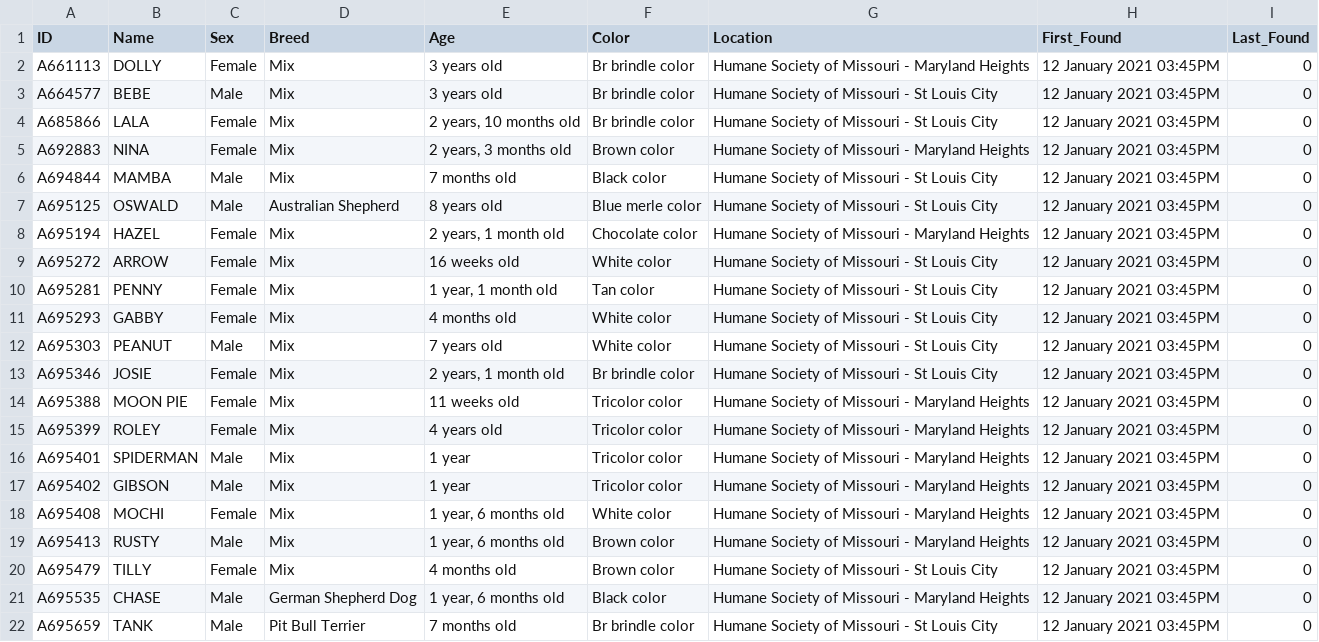
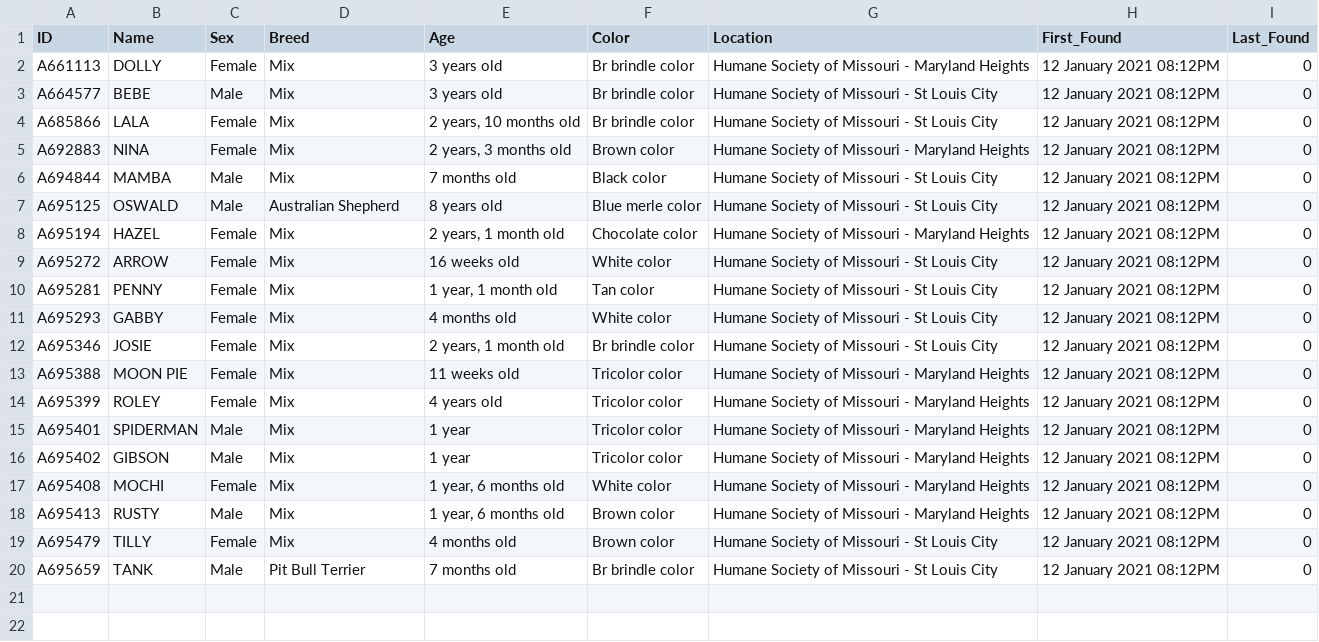
Before and after one commit to psychicesp/HSMO-scraper, a CSV file: New_Dogs.csv, drawn as a sheet.

```diff
--- a/New_Dogs.csv
+++ b/New_Dogs.csv
@@ -1,22 +1,20 @@
 ID,Name,Sex,Breed,Age,Color,Location,First_Found,Last_Found
-A661113,DOLLY,Female,Mix,3 years old,Br brindle color,Humane Society of Missouri - Maryland Heights,12 January 2021 03:45PM,0
-A664577,BEBE,Male,Mix,3 years old,Br brindle color,Humane Society of Missouri - St Louis City,12 January 2021 03:45PM,0
-A685866,LALA,Female,Mix,"2 years, 10 months old",Br brindle color,Humane Society of Missouri - St Louis City,12 January 2021 03:45PM,0
-A692883,NINA,Female,Mix,"2 years, 3 months old",Brown color,Humane Society of Missouri - Maryland Heights,12 January 2021 03:45PM,0
-A694844,MAMBA,Male,Mix,7 months old,Black color,Humane Society of Missouri - St Louis City,12 January 2021 03:45PM,0
-A695125,OSWALD,Male,Australian Shepherd,8 years old,Blue merle color,Humane Society of Missouri - St Louis City,12 January 2021 03:45PM,0
-A695194,HAZEL,Female,Mix,"2 years, 1 month old",Chocolate color,Humane Society of Missouri - Maryland Heights,12 January 2021 03:45PM,0
-A695272,ARROW,Female,Mix,16 weeks old,White color,Humane Society of Missouri - St Louis City,12 January 2021 03:45PM,0
-A695281,PENNY,Female,Mix,"1 year, 1 month old",Tan color,Humane Society of Missouri - St Louis City,12 January 2021 03:45PM,0
-A695293,GABBY,Female,Mix,4 months old,White color,Humane Society of Missouri - St Louis City,12 January 2021 03:45PM,0
-A695303,PEANUT,Male,Mix,7 years old,White color,Humane Society of Missouri - St Louis City,12 January 2021 03:45PM,0
-A695346,JOSIE,Female,Mix,"2 years, 1 month old",Br brindle color,Humane Society of Missouri - St Louis City,12 January 2021 03:45PM,0
-A695388,MOON PIE,Female,Mix,11 weeks old,Tricolor color,Humane Society of Missouri - Maryland Heights,12 January 2021 03:45PM,0
-A695399,ROLEY,Female,Mix,4 years old,Tricolor color,Humane Society of Missouri - Maryland Heights,12 January 2021 03:45PM,0
-A695401,SPIDERMAN,Male,Mix,1 year,Tricolor color,Humane Society of Missouri - Maryland Heights,12 January 2021 03:45PM,0
-A695402,GIBSON,Male,Mix,1 year,Tricolor color,Humane Society of Missouri - Maryland Heights,12 January 2021 03:45PM,0
-A695408,MOCHI,Female,Mix,"1 year, 6 months old",White color,Humane Society of Missouri - Maryland Heights,12 January 2021 03:45PM,0
-A695413,RUSTY,Male,Mix,"1 year, 6 months old",Brown color,Humane Society of Missouri - Maryland Heights,12 January 2021 03:45PM,0
-A695479,TILLY,Female,Mix,4 months old,Brown color,Humane Society of Missouri - St Louis City,12 January 2021 03:45PM,0
-A695535,CHASE,Male,German Shepherd Dog,"1 year, 6 months old",Black color,Humane Society of Missouri - Maryland Heights,12 January 2021 03:45PM,0
-A695659,TANK,Male,Pit Bull Terrier,7 months old,Br brindle color,Humane Society of Missouri - St Louis City,12 January 2021 03:45PM,0
+A661113,DOLLY,Female,Mix,3 years old,Br brindle color,Humane Society of Missouri - Maryland Heights,12 January 2021 08:12PM,0
+A664577,BEBE,Male,Mix,3 years old,Br brindle color,Humane Society of Missouri - St Louis City,12 January 2021 08:12PM,0
+A685866,LALA,Female,Mix,"2 years, 10 months old",Br brindle color,Humane Society of Missouri - St Louis City,12 January 2021 08:12PM,0
+A692883,NINA,Female,Mix,"2 years, 3 months old",Brown color,Humane Society of Missouri - Maryland Heights,12 January 2021 08:12PM,0
+A694844,MAMBA,Male,Mix,7 months old,Black color,Humane Society of Missouri - St Louis City,12 January 2021 08:12PM,0
+A695125,OSWALD,Male,Australian Shepherd,8 years old,Blue merle color,Humane Society of Missouri - St Louis City,12 January 2021 08:12PM,0
+A695194,HAZEL,Female,Mix,"2 years, 1 month old",Chocolate color,Humane Society of Missouri - Maryland Heights,12 January 2021 08:12PM,0
+A695272,ARROW,Female,Mix,16 weeks old,White color,Humane Society of Missouri - St Louis City,12 January 2021 08:12PM,0
+A695281,PENNY,Female,Mix,"1 year, 1 month old",Tan color,Humane Society of Missouri - St Louis City,12 January 2021 08:12PM,0
+A695293,GABBY,Female,Mix,4 months old,White color,Humane Society of Missouri - St Louis City,12 January 2021 08:12PM,0
+A695346,JOSIE,Female,Mix,"2 years, 1 month old",Br brindle color,Humane Society of Missouri - St Louis City,12 January 2021 08:12PM,0
+A695388,MOON PIE,Female,Mix,11 weeks old,Tricolor color,Humane Society of Missouri - Maryland Heights,12 January 2021 08:12PM,0
+A695399,ROLEY,Female,Mix,4 years old,Tricolor color,Humane Society of Missouri - Maryland Heights,12 January 2021 08:12PM,0
+A695401,SPIDERMAN,Male,Mix,1 year,Tricolor color,Humane Society of Missouri - Maryland Heights,12 January 2021 08:12PM,0
+A695402,GIBSON,Male,Mix,1 year,Tricolor color,Humane Society of Missouri - Maryland Heights,12 January 2021 08:12PM,0
+A695408,MOCHI,Female,Mix,"1 year, 6 months old",White color,Humane Society of Missouri - Maryland Heights,12 January 2021 08:12PM,0
+A695413,RUSTY,Male,Mix,"1 year, 6 months old",Brown color,Humane Society of Missouri - Maryland Heights,12 January 2021 08:12PM,0
+A695479,TILLY,Female,Mix,4 months old,Brown color,Humane Society of Missouri - St Louis City,12 January 2021 08:12PM,0
+A695659,TANK,Male,Pit Bull Terrier,7 months old,Br brindle color,Humane Society of Missouri - St Louis City,12 January 2021 08:12PM,0
```
Also changed, not shown: Dogs.csv, 1 other file.
